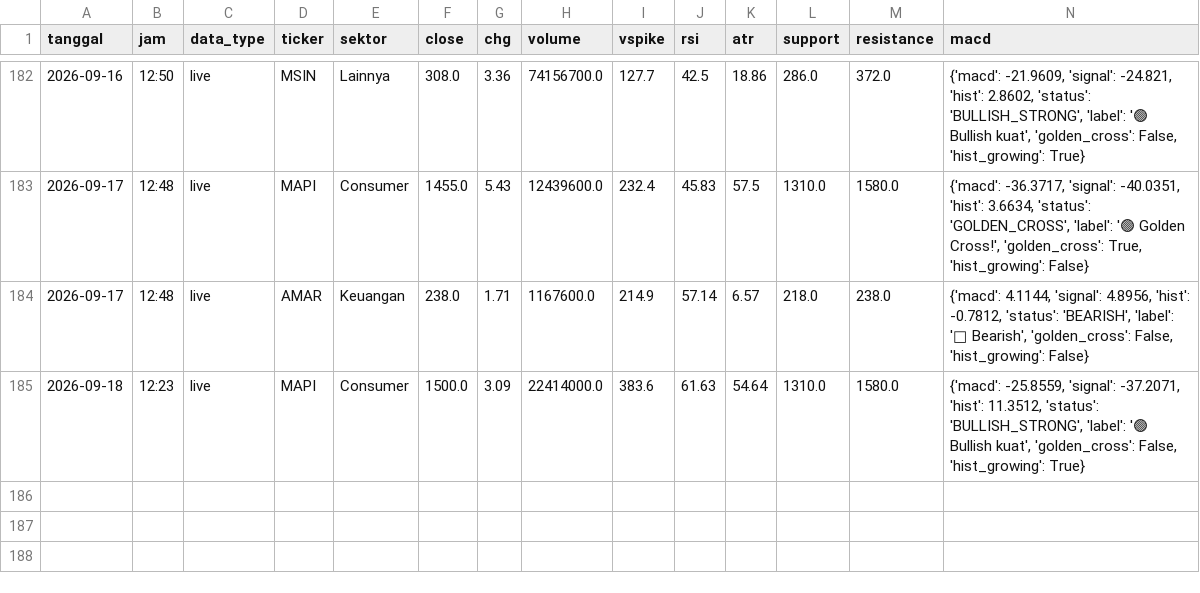
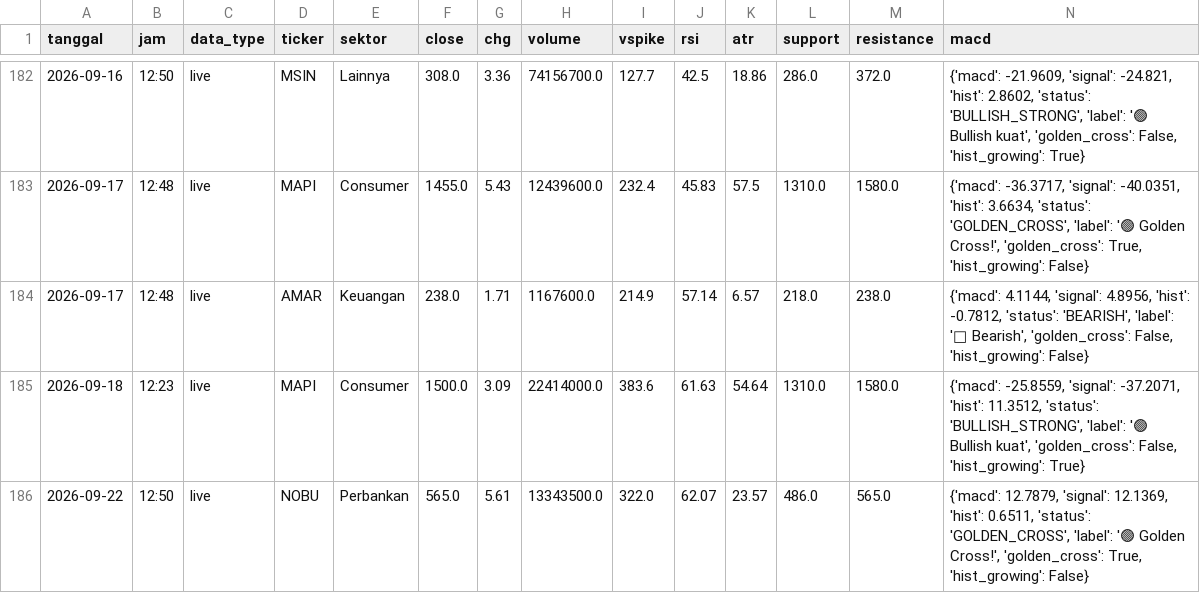
Before and after one commit to Gannn10/Screener-Saham, a CSV file: screener_history.csv, drawn as a sheet; only a part is shown, gaps mark what is left out; rows hold the shown columns only; the diff names each change by its address in the sheet, - before the commit and + after, or states it on an @@ line.

```diff
--- a/screener_history.csv
+++ b/screener_history.csv
+row 186: 2026-09-22 | 12:50 | live | NOBU | Perbankan | 565.0 | 5.61 | 13343500.0 | 322.0 | 62.07 | 23.57 | 486.0 | 565.0 | {'macd': 12.7879, 'signal': 12.1369, 'hist': 0.6511, 'status': 'GOLDEN_CROSS', 'label': '🟢 Golden Cross!', 'golden_cross': True, 'hist_growing': False}
```
